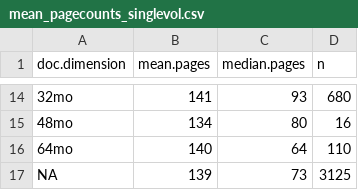
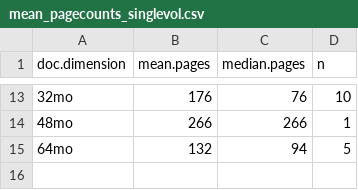
Before and after one commit to COMHIS/estc, a CSV file: inst/examples/new/mean_pagecounts_singlevol.csv, drawn as a sheet; only a part is shown, gaps mark what is left out; the diff covers the shown part only.

```diff
--- a/inst/examples/new/mean_pagecounts_singlevol.csv
+++ b/inst/examples/new/mean_pagecounts_singlevol.csv
@@ -14,4 +13,3 @@ doc.dimension,mean.pages,median.pages,n
-32mo,141,93,680
-48mo,134,80,16
-64mo,140,64,110
-NA,139,73,3125
+32mo,176,76,10
+48mo,266,266,1
+64mo,132,94,5
```
Also changed, not shown: 1 added row, 2 removed rows and 29 edited cells elsewhere in this file, 12 other files.
